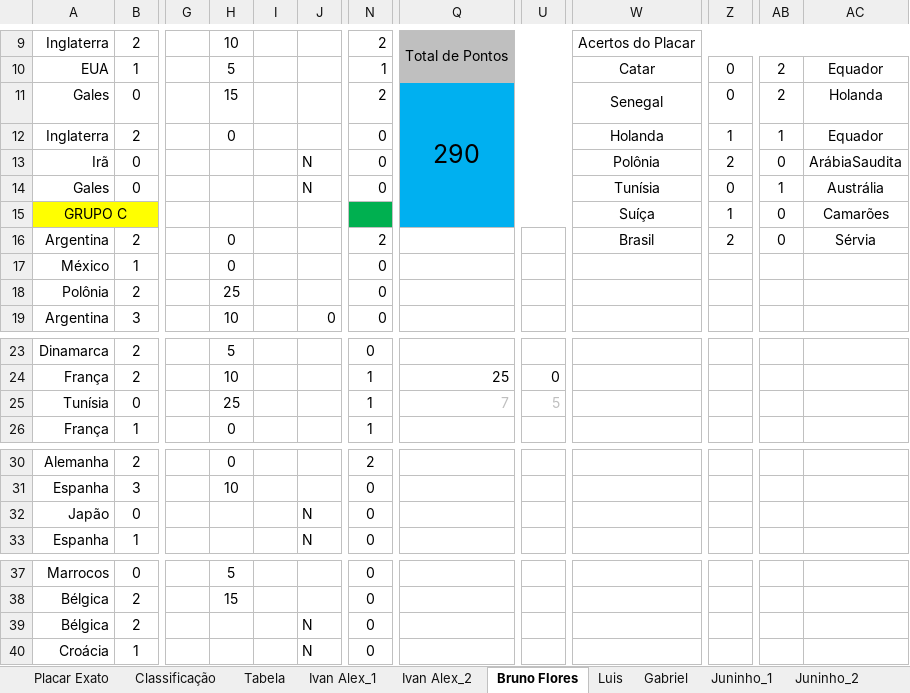
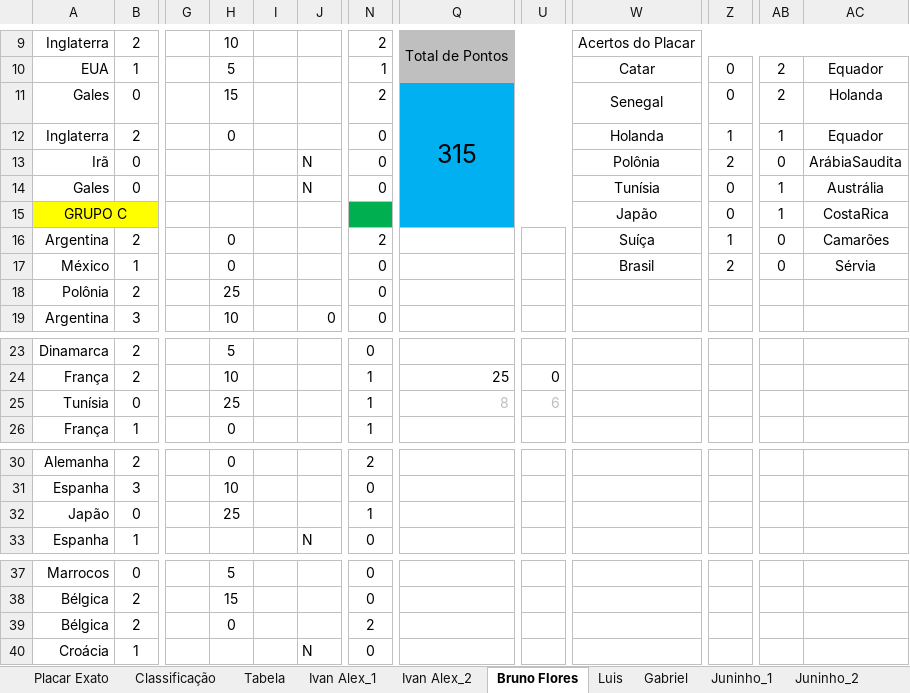
Before and after one commit to IvanIndaia/bolao, an Excel workbook: docs/Bolão da Copa - Catar 2022.xlsm, sheet Bruno Flores, drawn as a sheet; only a part is shown, gaps mark what is left out; values as stored, in another font and other column widths than the file's, no borders; charts and pictures not drawn; the diff names each change by its address in the sheet, - before the commit and + after, or states it on an @@ line.

```diff
--- a/docs/Bolão da Copa - Catar 2022.xlsm (sheet Bruno Flores)
+++ b/docs/Bolão da Copa - Catar 2022.xlsm (sheet Bruno Flores)
-Q11: 290
+Q11: 315
-W15: Suíça
+W15: Japão
-Z15: 1
+Z15: 0
-AB15: 0
+AB15: 1
-AC15: Camarões
+AC15: CostaRica
-W16: Brasil
+W16: Suíça
-Z16: 2
+Z16: 1
-AC16: Sérvia
+AC16: Camarões
-W17: (empty)
+W17: Brasil
-Z17: (empty)
+Z17: 2
-AB17: (empty)
+AB17: 0
-AC17: (empty)
+AC17: Sérvia
-Q25: 7
+Q25: 8
-U25: 5
+U25: 6
-H32: (empty)
+H32: 25
-J32: N
+J32: (empty)
-N32: 0
+N32: 1
-H39: (empty)
+H39: 0
-J39: N
+J39: (empty)
-N39: 0
+N39: 2
```
Also changed, not shown: sheet Classificação, sheet Joseir_1, sheet Andréia, sheet Cléofaz, sheet Roberto, sheet Ivan Alex_2, 19 more sheets, hidden cells, 1 other file.
